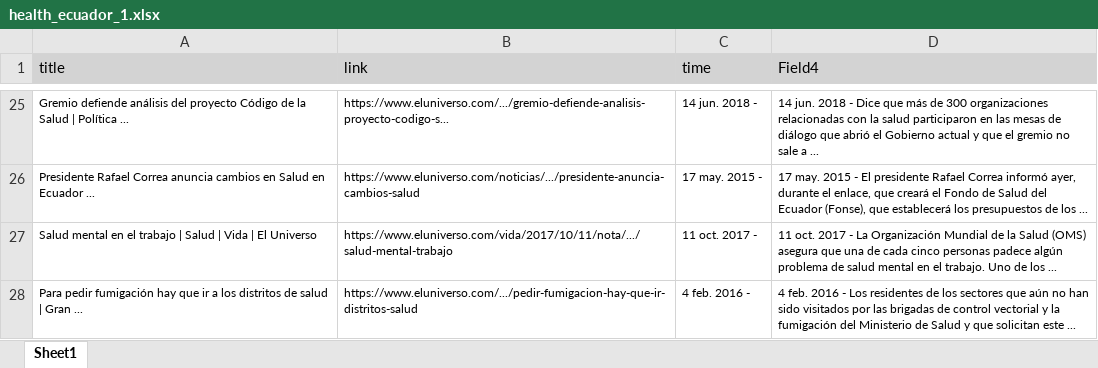
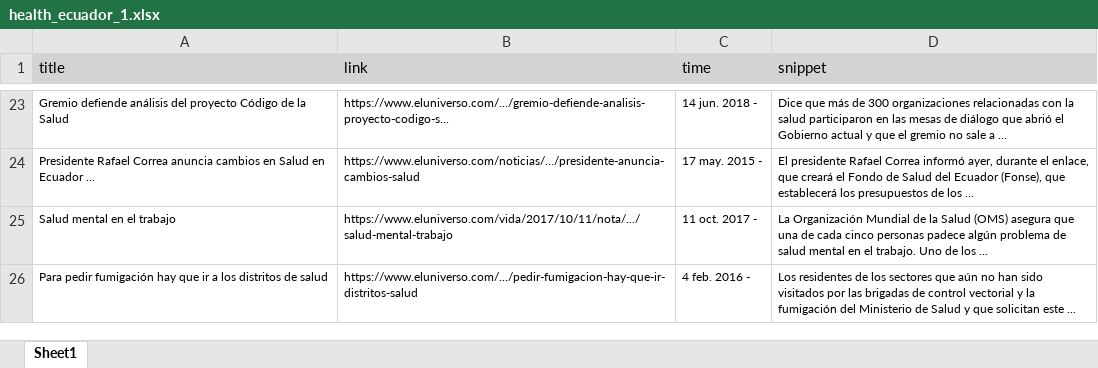
Before and after one commit to gaalocastillo/ai_final_project, an Excel workbook: data/health_ecuador_1.xlsx, sheet Sheet1, drawn as a sheet; only a part is shown, gaps mark what is left out; values as stored, in another font and other column widths than the file's, no borders; addresses are those after the commit; the diff covers the shown part only; the diff names each change by its address in the sheet, - before the commit and + after, or states it on an @@ line.

```diff
--- a/data/health_ecuador_1.xlsx (sheet Sheet1)
+++ b/data/health_ecuador_1.xlsx (sheet Sheet1)
-D1: Field4
+D1: snippet
-A23 (title): …la Salud | Política ...
+A23 (title): …la Salud
-D23 (snippet): 14 jun. 2018 - Dice que…
+D23 (snippet): Dice que…
-D24 (snippet): 17 may. 2015 - El presidente…
+D24 (snippet): El presidente…
-A25 (title): Salud mental en el trabajo | Salud | Vida | El Universo
+A25 (title): Salud mental en el trabajo
-D25 (snippet): 11 oct. 2017 - La Organización…
+D25 (snippet): La Organización…
-A26 (title): …de salud | Gran ...
+A26 (title): …de salud
-D26 (snippet): 4 feb. 2016 - Los residentes…
+D26 (snippet): Los residentes…
```
Also changed, not shown: other rows of this sheet, 1 other file.
